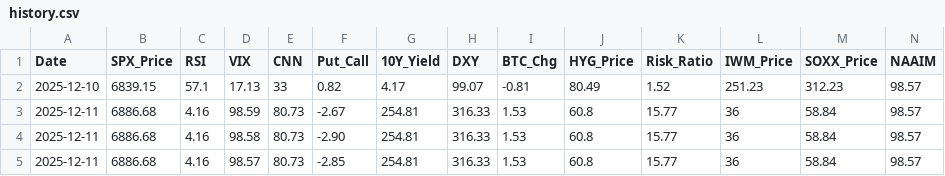
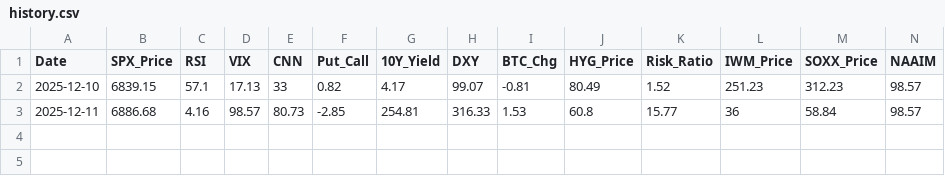
Before and after one commit to foodnoodle/daily-stock-bot, a CSV file: data/history.csv, drawn as a sheet; only a part is shown; rows hold the shown columns only; the diff names each change by its address in the sheet, - before the commit and + after, or states it on an @@ line.

Commit message:
Update history.csv

```diff
--- a/data/history.csv
+++ b/data/history.csv
-row 3: 2025-12-11 | 6886.68 | 4.16 | 98.59 | 80.73 | -2.67 | 254.81 | 316.33 | 1.53 | 60.8 | 15.77 | 36 | 58.84 | 98.57
-row 4: 2025-12-11 | 6886.68 | 4.16 | 98.58 | 80.73 | -2.90 | 254.81 | 316.33 | 1.53 | 60.8 | 15.77 | 36 | 58.84 | 98.57
```
